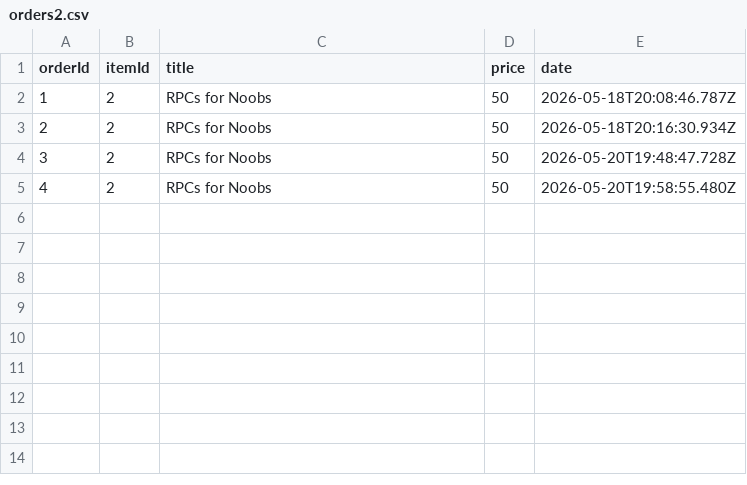
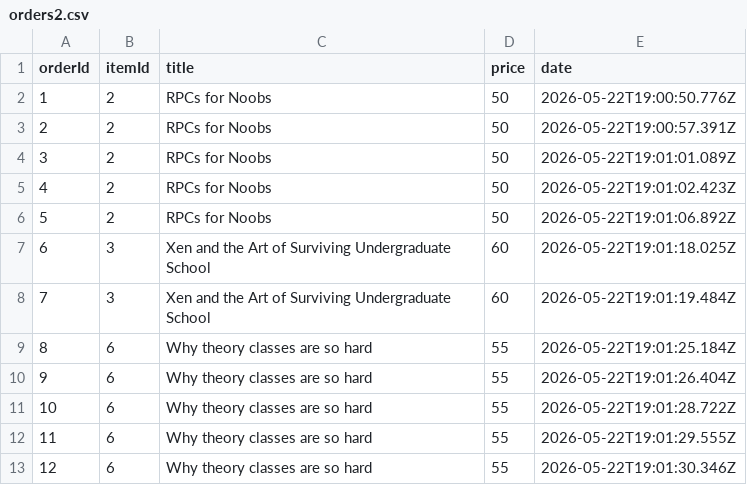
Before and after one commit to emadthawabi/bazar-bookstore, a CSV file: order-service/data/orders2.csv, drawn as a sheet.

```diff
--- a/order-service/data/orders2.csv
+++ b/order-service/data/orders2.csv
@@ -1,5 +1,13 @@
 orderId,itemId,title,price,date
-1,2,RPCs for Noobs,50,2026-05-18T20:08:46.787Z
-2,2,RPCs for Noobs,50,2026-05-18T20:16:30.934Z
-3,2,RPCs for Noobs,50,2026-05-20T19:48:47.728Z
-4,2,RPCs for Noobs,50,2026-05-20T19:58:55.480Z
+1,2,RPCs for Noobs,50,2026-05-22T19:00:50.776Z
+2,2,RPCs for Noobs,50,2026-05-22T19:00:57.391Z
+3,2,RPCs for Noobs,50,2026-05-22T19:01:01.089Z
+4,2,RPCs for Noobs,50,2026-05-22T19:01:02.423Z
+5,2,RPCs for Noobs,50,2026-05-22T19:01:06.892Z
+6,3,Xen and the Art of Surviving Undergraduate School,60,2026-05-22T19:01:18.025Z
+7,3,Xen and the Art of Surviving Undergraduate School,60,2026-05-22T19:01:19.484Z
+8,6,Why theory classes are so hard,55,2026-05-22T19:01:25.184Z
+9,6,Why theory classes are so hard,55,2026-05-22T19:01:26.404Z
+10,6,Why theory classes are so hard,55,2026-05-22T19:01:28.722Z
+11,6,Why theory classes are so hard,55,2026-05-22T19:01:29.555Z
+12,6,Why theory classes are so hard,55,2026-05-22T19:01:30.346Z
```
Also changed, not shown: catalog-service/data/catalog1.csv, catalog-service/data/catalog2.csv, 8 other files.
